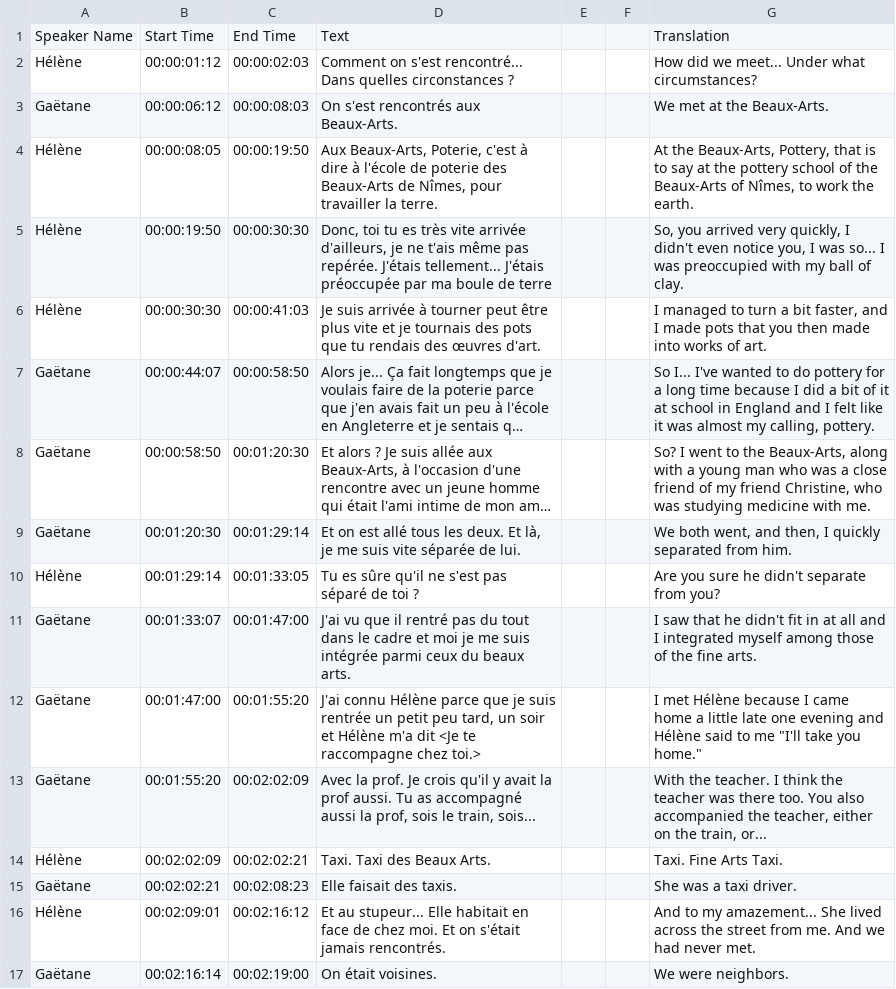
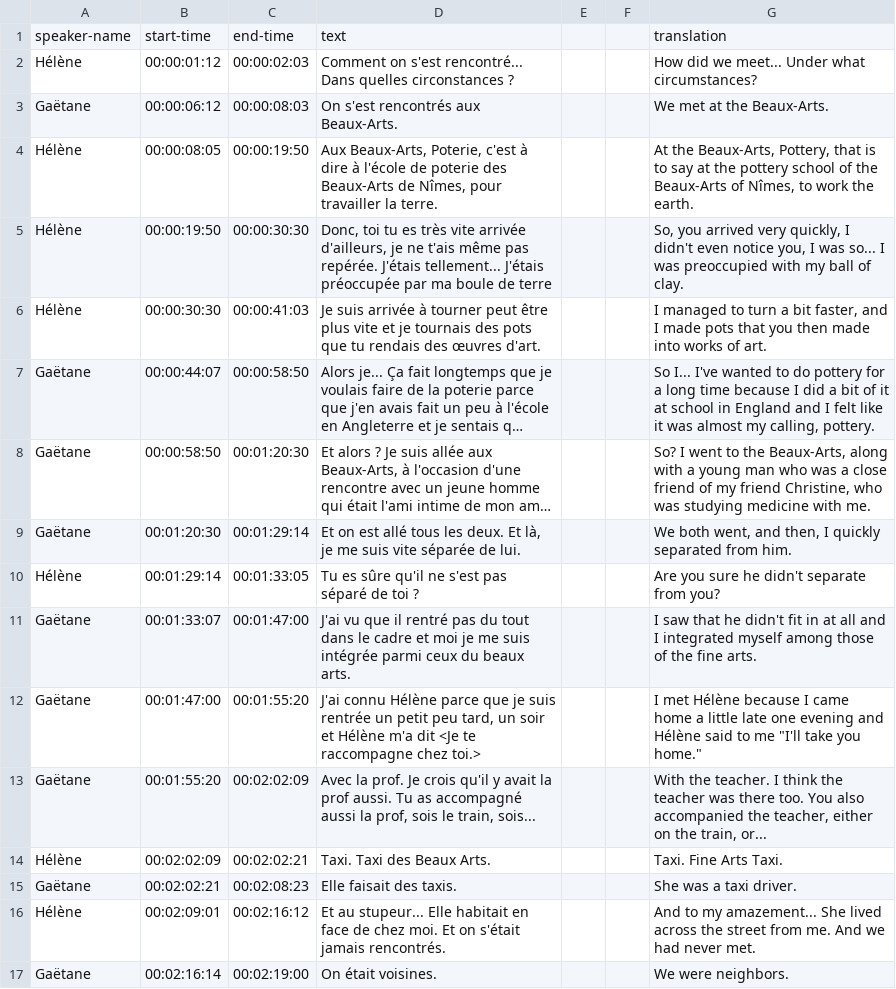
Before and after one commit to thecdil/tender-spaces, a CSV file: _data/trans/gae029.csv, drawn as a sheet; long unchanged cells end in …; removed rows and columns are numbered as before the commit, all else as after; the diff names each change by its address in the sheet, - before the commit and + after, or states it on an @@ line.

```diff
--- a/_data/trans/gae029.csv
+++ b/_data/trans/gae029.csv
-row 1: Speaker Name | Start Time | End Time | Text |  |  | Translation
+row 1: speaker-name | start-time | end-time | text |  |  | translation
```
Also changed, not shown: _data/trans/gae044.csv, _data/trans/gae064.csv, 4 other files.
